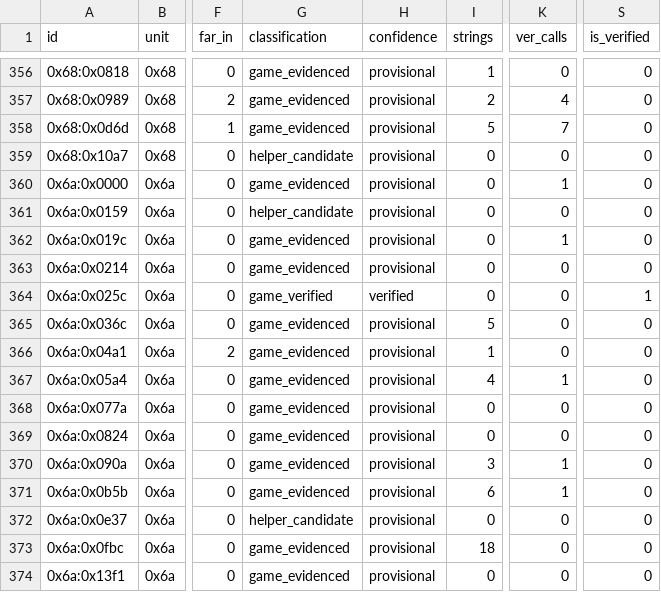
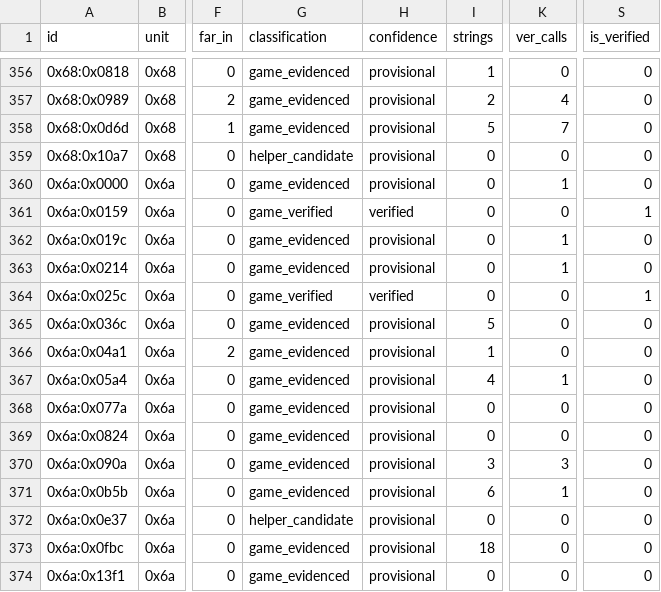
Before and after one commit to huntergdavis/poolrad-decomp, a CSV file: docs/re/overlay_classification.csv, drawn as a sheet; only a part is shown, gaps mark what is left out; the diff names each change by its address in the sheet, - before the commit and + after, or states it on an @@ line.

```diff
--- a/docs/re/overlay_classification.csv
+++ b/docs/re/overlay_classification.csv
-G361 (classification): helper_candidate
+G361 (classification): game_verified
-H361 (confidence): provisional
+H361 (confidence): verified
-S361 (is_verified): 0
+S361 (is_verified): 1
-K363 (ver_calls): 0
+K363 (ver_calls): 1
-K370 (ver_calls): 1
+K370 (ver_calls): 3
```
Also changed, not shown: docs/re/reviewed_function_identities.csv, docs/re/strict_full_c_addresses.csv, 3 other files.
